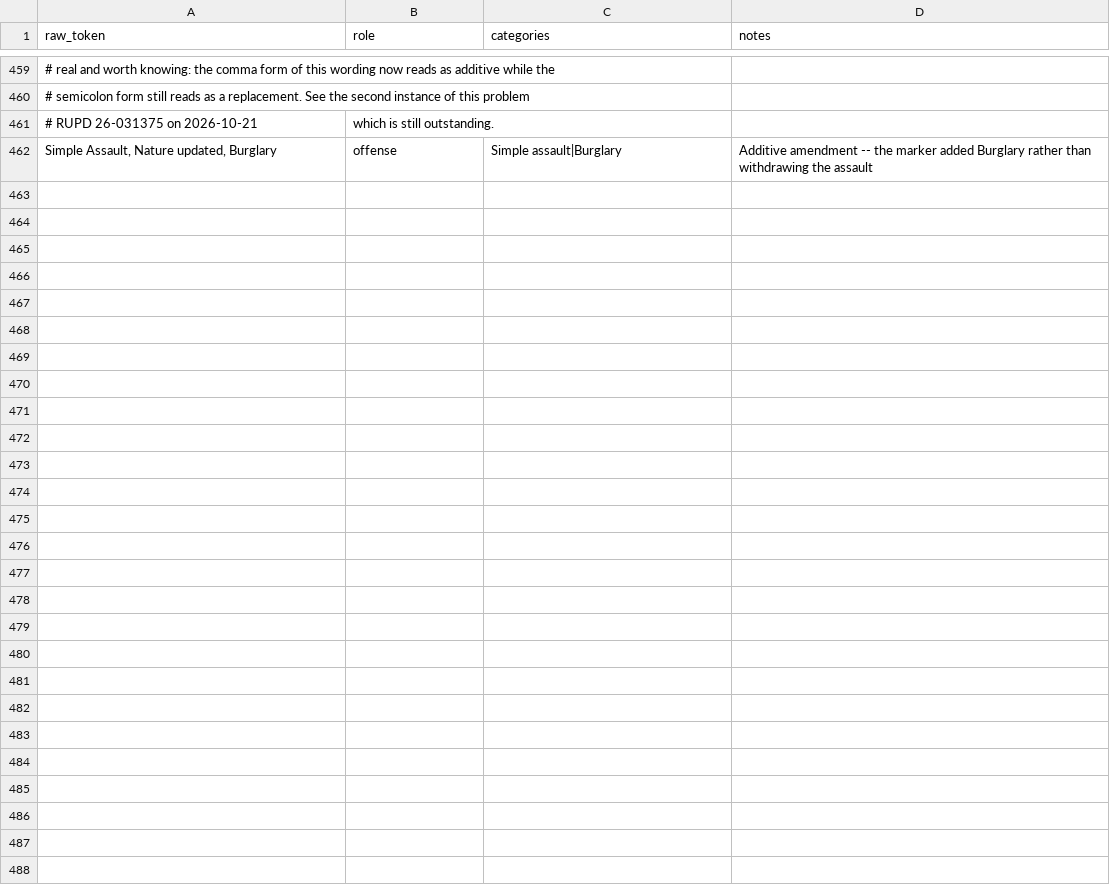
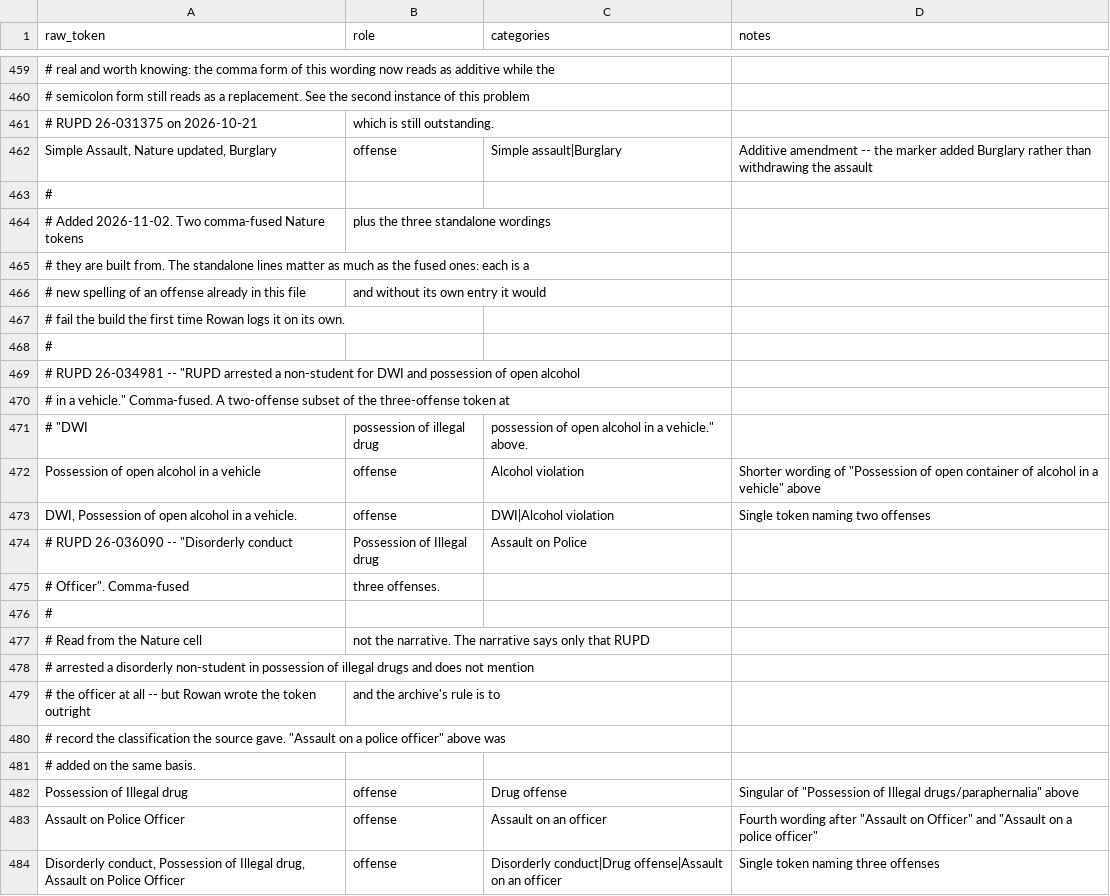
Before and after one commit to sstirling/rowan-clery, a CSV file: config/category_map.csv, drawn as a sheet; only a part is shown, gaps mark what is left out; the diff names each change by its address in the sheet, - before the commit and + after, or states it on an @@ line.

```diff
--- a/config/category_map.csv
+++ b/config/category_map.csv
+row 463: #
+row 464: # Added 2026-11-02. Two comma-fused Nature tokens | plus the three standalone wordings
+row 465: # they are built from. The standalone lines matter as much as the fused ones: each is a
+row 466: # new spelling of an offense already in this file | and without its own entry it would
+row 467: # fail the build the first time Rowan logs it on its own.
+row 468: #
+row 469: # RUPD 26-034981 -- "RUPD arrested a non-student for DWI and possession of open alcohol
+row 470: # in a vehicle." Comma-fused. A two-offense subset of the three-offense token at
+row 471: # "DWI | possession of illegal drug | possession of open alcohol in a vehicle." above.
+row 472: Possession of open alcohol in a vehicle | offense | Alcohol violation | Shorter wording of "Possession of open container of alcohol in a vehicle" above
+row 473: DWI, Possession of open alcohol in a vehicle. | offense | DWI|Alcohol violation | Single token naming two offenses
+row 474: # RUPD 26-036090 -- "Disorderly conduct | Possession of Illegal drug | Assault on Police
+row 475: # Officer". Comma-fused | three offenses.
+row 476: #
+row 477: # Read from the Nature cell | not the narrative. The narrative says only that RUPD
+row 478: # arrested a disorderly non-student in possession of illegal drugs and does not mention
+row 479: # the officer at all -- but Rowan wrote the token outright | and the archive's rule is to
+row 480: # record the classification the source gave. "Assault on a police officer" above was
+row 481: # added on the same basis.
+row 482: Possession of Illegal drug | offense | Drug offense | Singular of "Possession of Illegal drugs/paraphernalia" above
+row 483: Assault on Police Officer | offense | Assault on an officer | Fourth wording after "Assault on Officer" and "Assault on a police officer"
+row 484: Disorderly conduct, Possession of Illegal drug, Assault on Police Officer | offense | Disorderly conduct|Drug offense|Assault on an officer | Single token naming three offenses
```
Also changed, not shown: config/disposition_map.csv, 2 other files.
